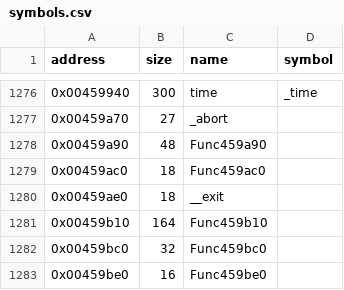
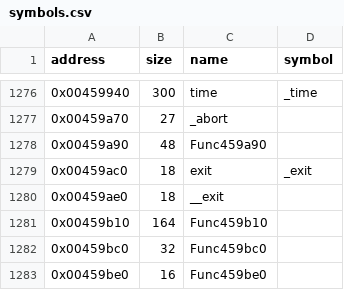
Before and after one commit to LostArtefacts/tr02, a CSV file: config/symbols.csv, drawn as a sheet; only a part is shown, gaps mark what is left out.

Commit message:
Decompile S_ExitSystem (0x44e950)

```diff
--- a/config/symbols.csv
+++ b/config/symbols.csv
@@ -1278,3 +1278,3 @@ address,size,name,symbol
 0x00459a90,48,Func459a90,
-0x00459ac0,18,Func459ac0,
+0x00459ac0,18,exit,_exit
 0x00459ae0,18,__exit,
```
Also changed, not shown: 2 other files.
